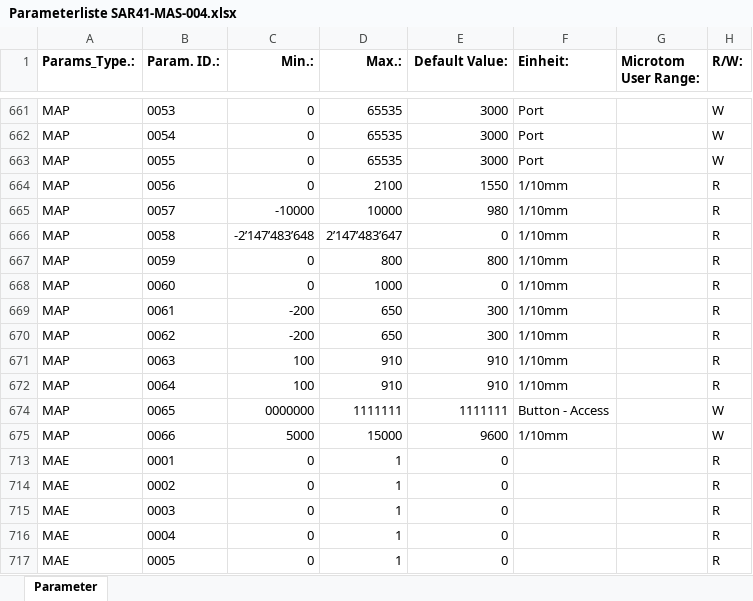
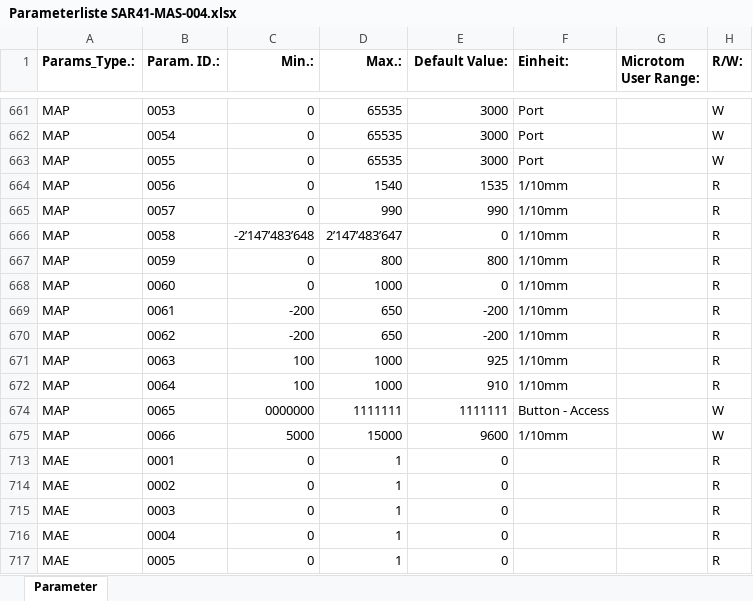
Before and after one commit to VTI-TSS-CH/MAS-004_RPI-Databridge, an Excel workbook: master_data/Parameterliste SAR41-MAS-004.xlsx, sheet Parameter, drawn as a sheet; only a part is shown, gaps mark what is left out; values as stored, in another font and other column widths than the file's, no borders; table styles not drawn; the diff names each change by its address in the sheet, - before the commit and + after, or states it on an @@ line.

Commit message:
Make motor setup values authoritative

```diff
--- a/master_data/Parameterliste SAR41-MAS-004.xlsx (sheet Parameter)
+++ b/master_data/Parameterliste SAR41-MAS-004.xlsx (sheet Parameter)
-D664 (Max.:): 2100
+D664 (Max.:): 1540
-E664 (Default Value:): 1550
+E664 (Default Value:): 1535
-C665 (Min.:): -10000
+C665 (Min.:): 0
-D665 (Max.:): 10000
+D665 (Max.:): 990
-E665 (Default Value:): 980
+E665 (Default Value:): 990
-E669:E670 (Default Value:): 300
+E669:E670 (Default Value:): -200
-D671:D672 (Max.:): 910
+D671:D672 (Max.:): 1000
-E671 (Default Value:): 910
+E671 (Default Value:): 925
```
Also changed, not shown: hidden cells, 5 other files.
